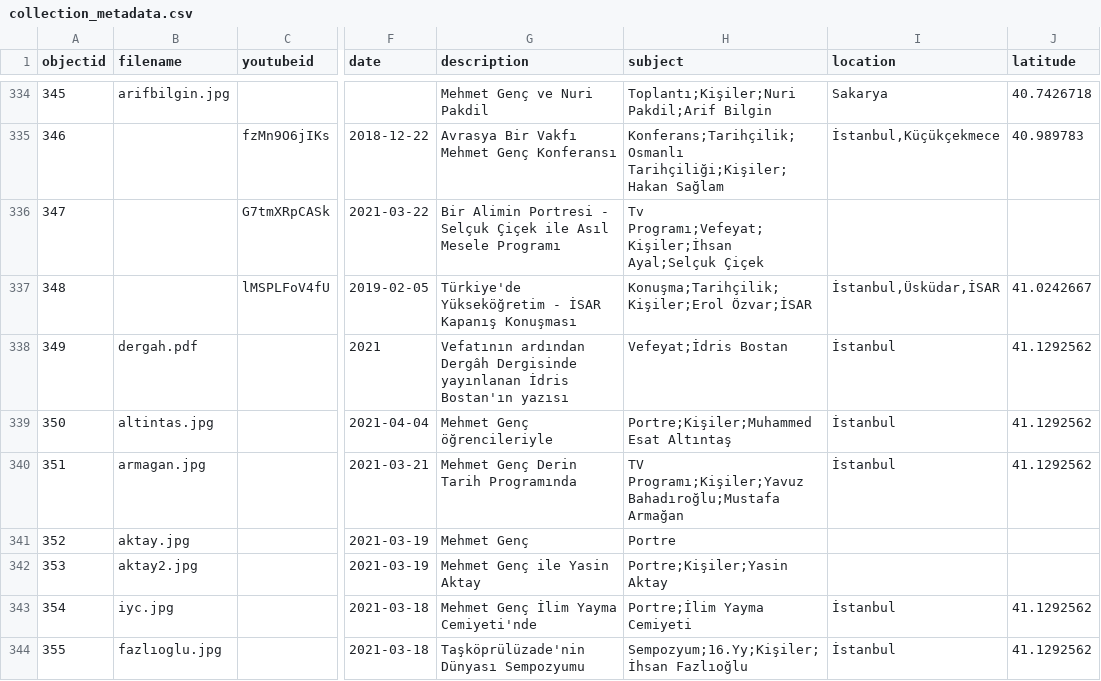
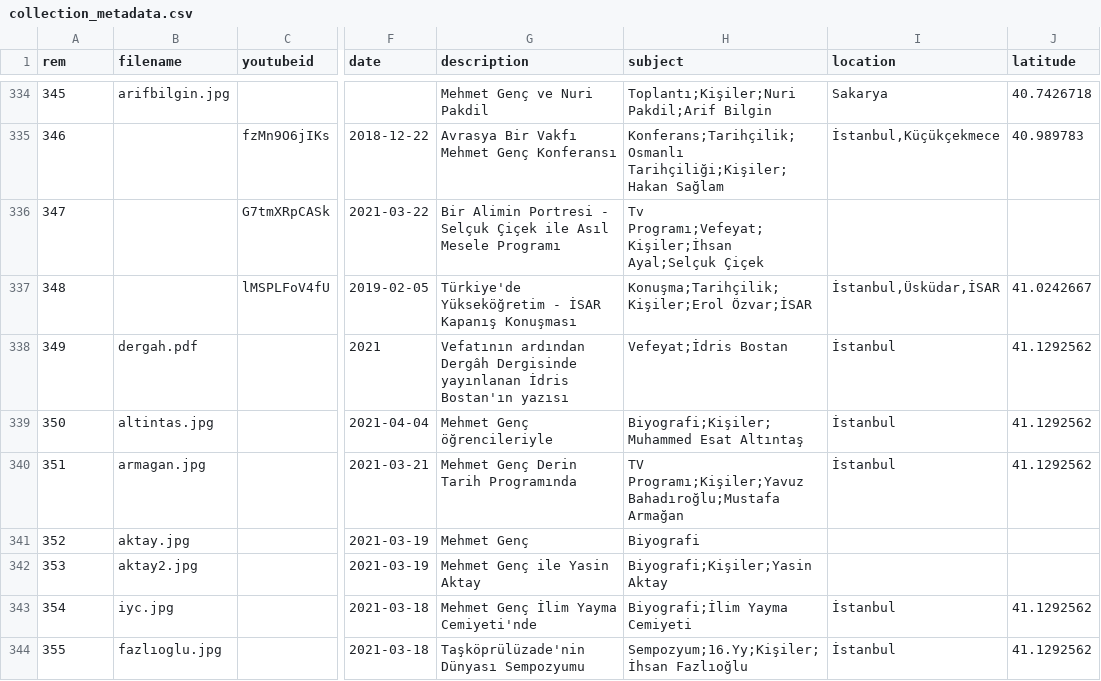
Before and after one commit to HacYolundaBirKarinca/mgenc, a CSV file: _data/collection_metadata.csv, drawn as a sheet; only a part is shown, gaps mark what is left out; the diff covers the shown part only; the diff names each change by its address in the sheet, - before the commit and + after, or states it on an @@ line.

Commit message:
Add files via upload

```diff
--- a/_data/collection_metadata.csv
+++ b/_data/collection_metadata.csv
-A1: objectid
+A1: rem
-H339 (subject): Portre;Kişiler;Muhammed Esat Altıntaş
+H339 (subject): Biyografi;Kişiler;Muhammed Esat Altıntaş
-H341 (subject): Portre
+H341 (subject): Biyografi
-H342 (subject): Portre;Kişiler;Yasin Aktay
+H342 (subject): Biyografi;Kişiler;Yasin Aktay
-H343 (subject): Portre;İlim Yayma Cemiyeti
+H343 (subject): Biyografi;İlim Yayma Cemiyeti
```
Also changed, not shown: 1 added row, 1 removed row and 37 edited cells elsewhere in this file.
